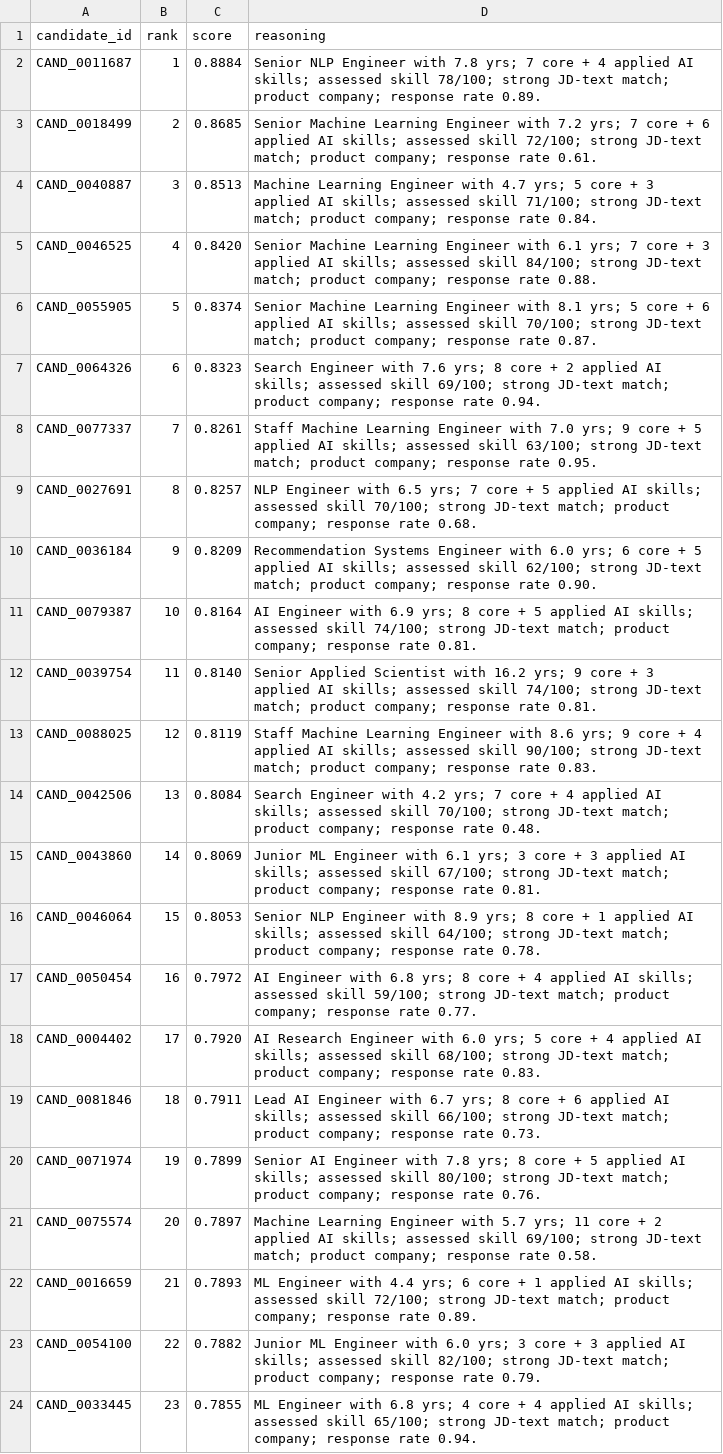
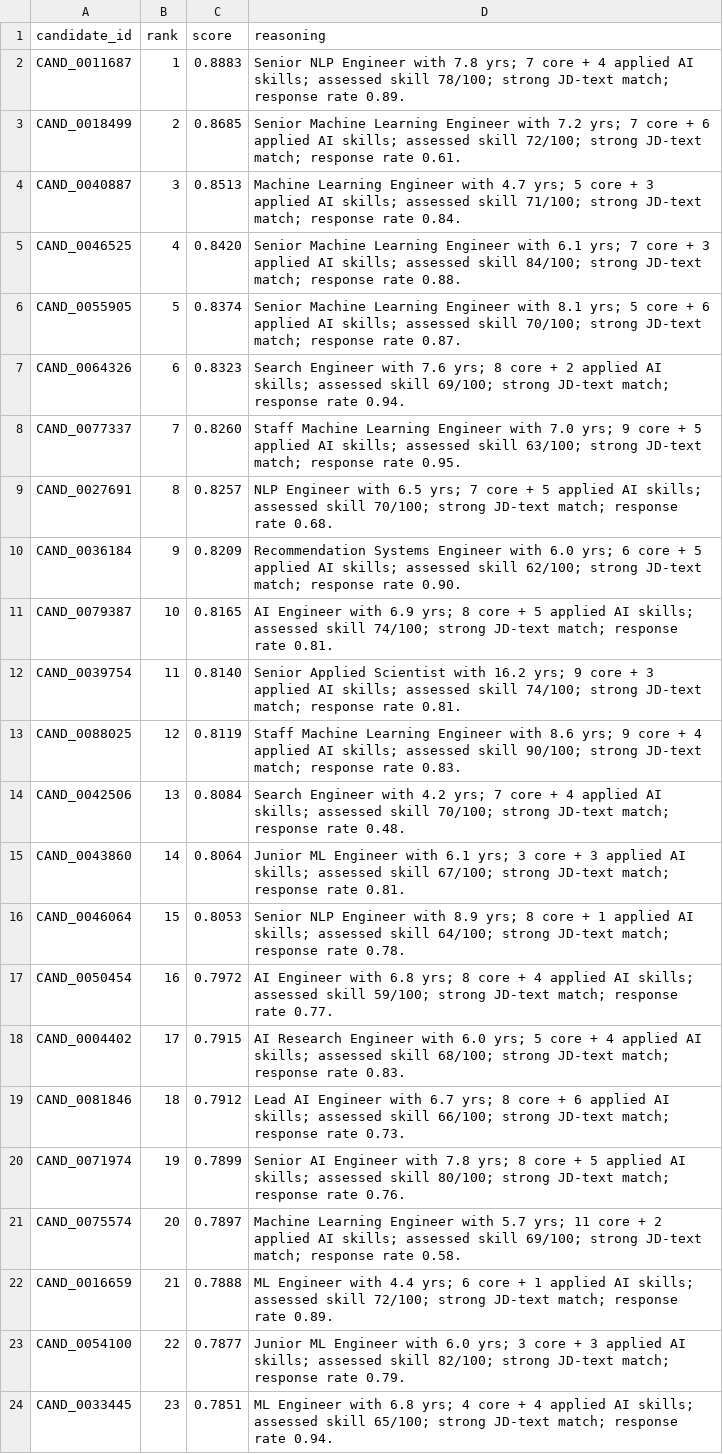
Before and after one commit to Prithalsing/candidate_selection, a CSV file: outputs/submission_hybrid.csv, drawn as a sheet; only a part is shown; the diff covers the shown part only; the diff names each change by its address in the sheet, - before the commit and + after, or states it on an @@ line.

Commit message:
Add rank.py reproduction script + filled submission metadata
- rank.py: single-command end-to-end hybrid ranker (notebooks 02-05 in one
  pass); ~88s for 100K candidates on CPU, no network. Output passes
  validate_submission.py and selects the same top-100 as 05_hybrid.ipynb.
- submission_metadata.yaml: filled with compute env, methodology, declarations
  (honeypot_check_done=true, reproduction_tested=true).
- Sync committed submission_hybrid.csv to rank.py output for reproducibility.
- Readme: document the single-command reproduce path.

```diff
--- a/outputs/submission_hybrid.csv
+++ b/outputs/submission_hybrid.csv
-C2 (score): 0.8884
+C2 (score): 0.8883
-D2 (reasoning): …JD-text match; product company; response rate…
+D2 (reasoning): …JD-text match; response rate…
-D3 (reasoning): …JD-text match; product company; response rate…
+D3 (reasoning): …JD-text match; response rate…
-D4 (reasoning): …JD-text match; product company; response rate…
+D4 (reasoning): …JD-text match; response rate…
-D5 (reasoning): …JD-text match; product company; response rate…
+D5 (reasoning): …JD-text match; response rate…
-D6 (reasoning): …JD-text match; product company; response rate…
+D6 (reasoning): …JD-text match; response rate…
-D7 (reasoning): …JD-text match; product company; response rate…
+D7 (reasoning): …JD-text match; response rate…
-C8 (score): 0.8261
+C8 (score): 0.8260
-D8 (reasoning): …JD-text match; product company; response rate…
+D8 (reasoning): …JD-text match; response rate…
-D9 (reasoning): …JD-text match; product company; response rate…
+D9 (reasoning): …JD-text match; response rate…
-D10 (reasoning): …JD-text match; product company; response rate…
+D10 (reasoning): …JD-text match; response rate…
-C11 (score): 0.8164
+C11 (score): 0.8165
-D11 (reasoning): …JD-text match; product company; response rate…
+D11 (reasoning): …JD-text match; response rate…
-D12 (reasoning): …JD-text match; product company; response rate…
+D12 (reasoning): …JD-text match; response rate…
-D13 (reasoning): …JD-text match; product company; response rate…
+D13 (reasoning): …JD-text match; response rate…
-D14 (reasoning): …JD-text match; product company; response rate…
+D14 (reasoning): …JD-text match; response rate…
-C15 (score): 0.8069
+C15 (score): 0.8064
-D15 (reasoning): …JD-text match; product company; response rate…
+D15 (reasoning): …JD-text match; response rate…
-D16 (reasoning): …JD-text match; product company; response rate…
+D16 (reasoning): …JD-text match; response rate…
-D17 (reasoning): …JD-text match; product company; response rate…
+D17 (reasoning): …JD-text match; response rate…
-C18 (score): 0.7920
+C18 (score): 0.7915
-D18 (reasoning): …JD-text match; product company; response rate…
+D18 (reasoning): …JD-text match; response rate…
-C19 (score): 0.7911
+C19 (score): 0.7912
-D19 (reasoning): …JD-text match; product company; response rate…
+D19 (reasoning): …JD-text match; response rate…
-D20 (reasoning): …JD-text match; product company; response rate…
+D20 (reasoning): …JD-text match; response rate…
-D21 (reasoning): …JD-text match; product company; response rate…
+D21 (reasoning): …JD-text match; response rate…
-C22 (score): 0.7893
+C22 (score): 0.7888
-D22 (reasoning): …JD-text match; product company; response rate…
+D22 (reasoning): …JD-text match; response rate…
-C23 (score): 0.7882
+C23 (score): 0.7877
-D23 (reasoning): …JD-text match; product company; response rate…
+D23 (reasoning): …JD-text match; response rate…
-C24 (score): 0.7855
+C24 (score): 0.7851
-D24 (reasoning): …JD-text match; product company; response rate…
+D24 (reasoning): …JD-text match; response rate…
```
Also changed, not shown: 3 added rows, 3 removed rows and 118 edited cells elsewhere in this file, 3 other files.
